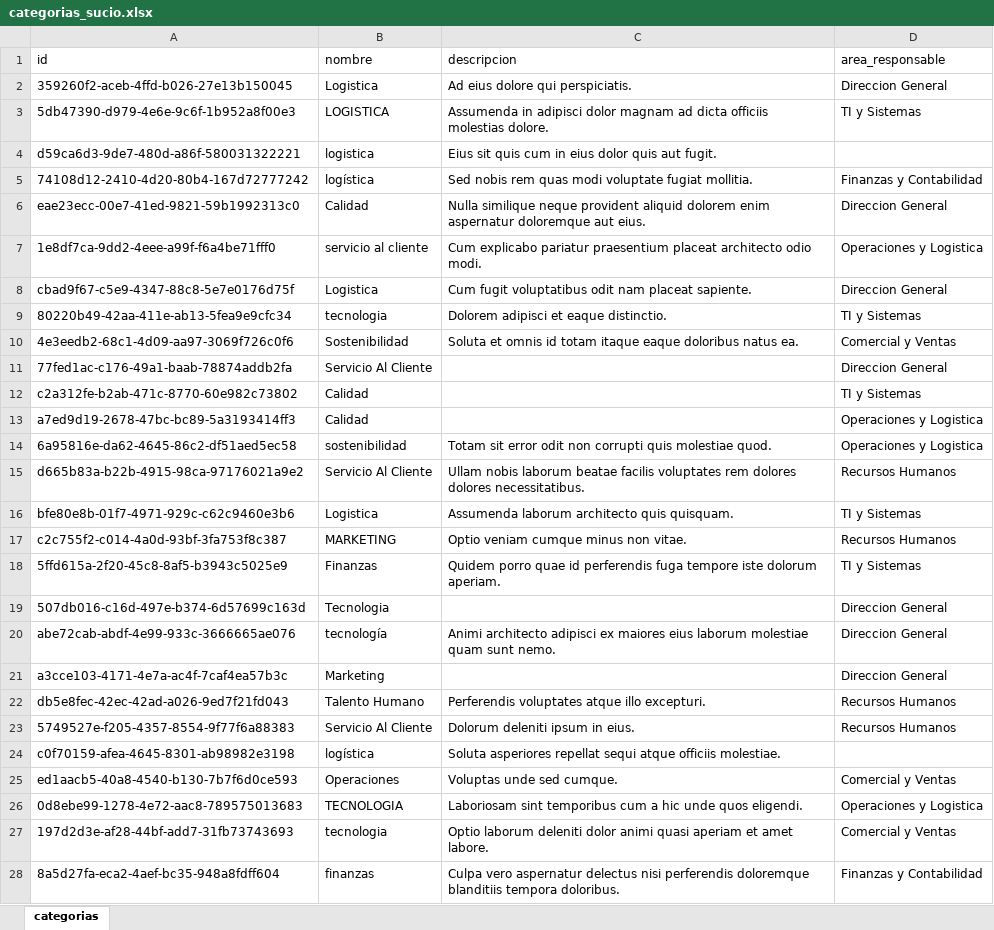
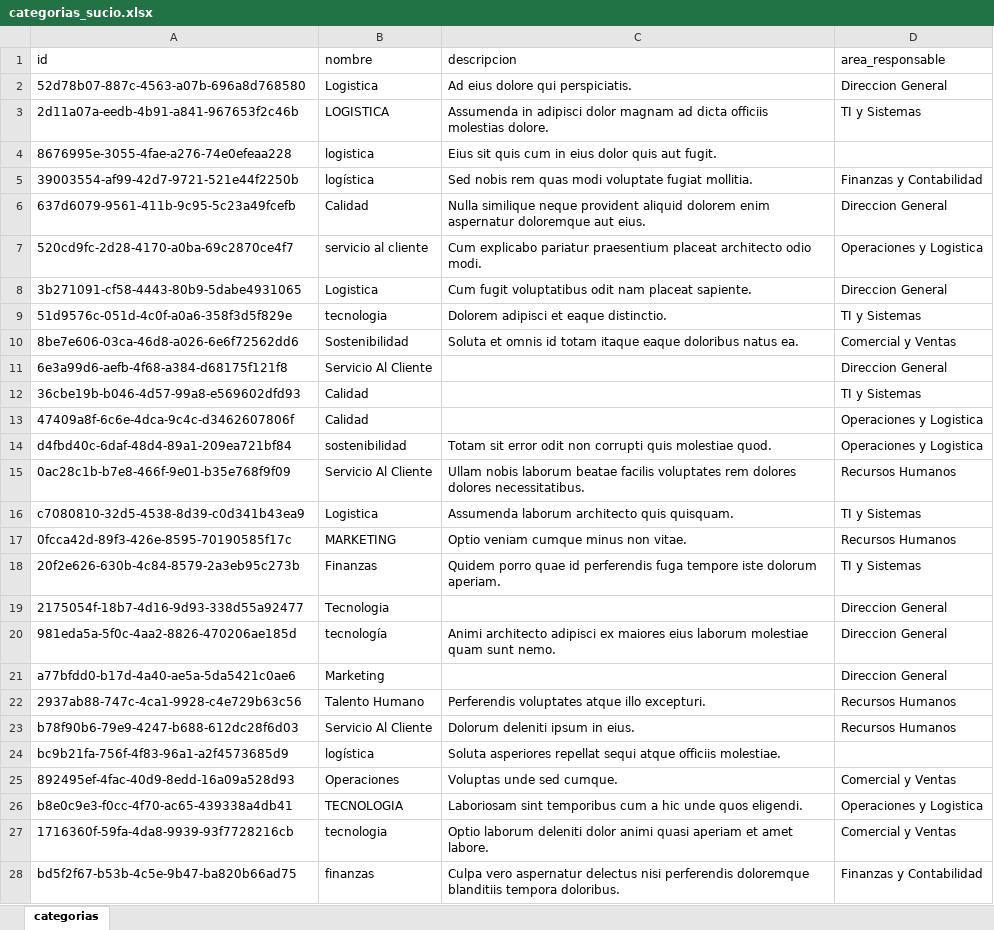
Before and after one commit to josealejot/miercolesproyecto, an Excel workbook: data/crudo/categorias_sucio.xlsx, sheet categorias, drawn as a sheet; only a part is shown; values as stored, in another font and other column widths than the file's, no borders; the diff covers the shown part only; the diff names each change by its address in the sheet, - before the commit and + after, or states it on an @@ line.

```diff
--- a/data/crudo/categorias_sucio.xlsx (sheet categorias)
+++ b/data/crudo/categorias_sucio.xlsx (sheet categorias)
-A2 (id): 359260f2-aceb-4ffd-b026-27e13b150045
+A2 (id): 52d78b07-887c-4563-a07b-696a8d768580
-A3 (id): 5db47390-d979-4e6e-9c6f-1b952a8f00e3
+A3 (id): 2d11a07a-eedb-4b91-a841-967653f2c46b
-A4 (id): d59ca6d3-9de7-480d-a86f-580031322221
+A4 (id): 8676995e-3055-4fae-a276-74e0efeaa228
-A5 (id): 74108d12-2410-4d20-80b4-167d72777242
+A5 (id): 39003554-af99-42d7-9721-521e44f2250b
-A6 (id): eae23ecc-00e7-41ed-9821-59b1992313c0
+A6 (id): 637d6079-9561-411b-9c95-5c23a49fcefb
-A7 (id): 1e8df7ca-9dd2-4eee-a99f-f6a4be71fff0
+A7 (id): 520cd9fc-2d28-4170-a0ba-69c2870ce4f7
-A8 (id): cbad9f67-c5e9-4347-88c8-5e7e0176d75f
+A8 (id): 3b271091-cf58-4443-80b9-5dabe4931065
-A9 (id): 80220b49-42aa-411e-ab13-5fea9e9cfc34
+A9 (id): 51d9576c-051d-4c0f-a0a6-358f3d5f829e
-A10 (id): 4e3eedb2-68c1-4d09-aa97-3069f726c0f6
+A10 (id): 8be7e606-03ca-46d8-a026-6e6f72562dd6
-A11 (id): 77fed1ac-c176-49a1-baab-78874addb2fa
+A11 (id): 6e3a99d6-aefb-4f68-a384-d68175f121f8
-A12 (id): c2a312fe-b2ab-471c-8770-60e982c73802
+A12 (id): 36cbe19b-b046-4d57-99a8-e569602dfd93
-A13 (id): a7ed9d19-2678-47bc-bc89-5a3193414ff3
+A13 (id): 47409a8f-6c6e-4dca-9c4c-d3462607806f
-A14 (id): 6a95816e-da62-4645-86c2-df51aed5ec58
+A14 (id): d4fbd40c-6daf-48d4-89a1-209ea721bf84
-A15 (id): d665b83a-b22b-4915-98ca-97176021a9e2
+A15 (id): 0ac28c1b-b7e8-466f-9e01-b35e768f9f09
-A16 (id): bfe80e8b-01f7-4971-929c-c62c9460e3b6
+A16 (id): c7080810-32d5-4538-8d39-c0d341b43ea9
-A17 (id): c2c755f2-c014-4a0d-93bf-3fa753f8c387
+A17 (id): 0fcca42d-89f3-426e-8595-70190585f17c
-A18 (id): 5ffd615a-2f20-45c8-8af5-b3943c5025e9
+A18 (id): 20f2e626-630b-4c84-8579-2a3eb95c273b
-A19 (id): 507db016-c16d-497e-b374-6d57699c163d
+A19 (id): 2175054f-18b7-4d16-9d93-338d55a92477
-A20 (id): abe72cab-abdf-4e99-933c-3666665ae076
+A20 (id): 981eda5a-5f0c-4aa2-8826-470206ae185d
-A21 (id): a3cce103-4171-4e7a-ac4f-7caf4ea57b3c
+A21 (id): a77bfdd0-b17d-4a40-ae5a-5da5421c0ae6
-A22 (id): db5e8fec-42ec-42ad-a026-9ed7f21fd043
+A22 (id): 2937ab88-747c-4ca1-9928-c4e729b63c56
-A23 (id): 5749527e-f205-4357-8554-9f77f6a88383
+A23 (id): b78f90b6-79e9-4247-b688-612dc28f6d03
-A24 (id): c0f70159-afea-4645-8301-ab98982e3198
+A24 (id): bc9b21fa-756f-4f83-96a1-a2f4573685d9
-A25 (id): ed1aacb5-40a8-4540-b130-7b7f6d0ce593
+A25 (id): 892495ef-4fac-40d9-8edd-16a09a528d93
-A26 (id): 0d8ebe99-1278-4e72-aac8-789575013683
+A26 (id): b8e0c9e3-f0cc-4f70-ac65-439338a4db41
-A27 (id): 197d2d3e-af28-44bf-add7-31fb73743693
+A27 (id): 1716360f-59fa-4da8-9939-93f7728216cb
-A28 (id): 8a5d27fa-eca2-4aef-bc35-948a8fdff604
+A28 (id): bd5f2f67-b53b-4c5e-9b47-ba820b66ad75
```
Also changed, not shown: 223 edited cells elsewhere in this sheet, 17 other files.
